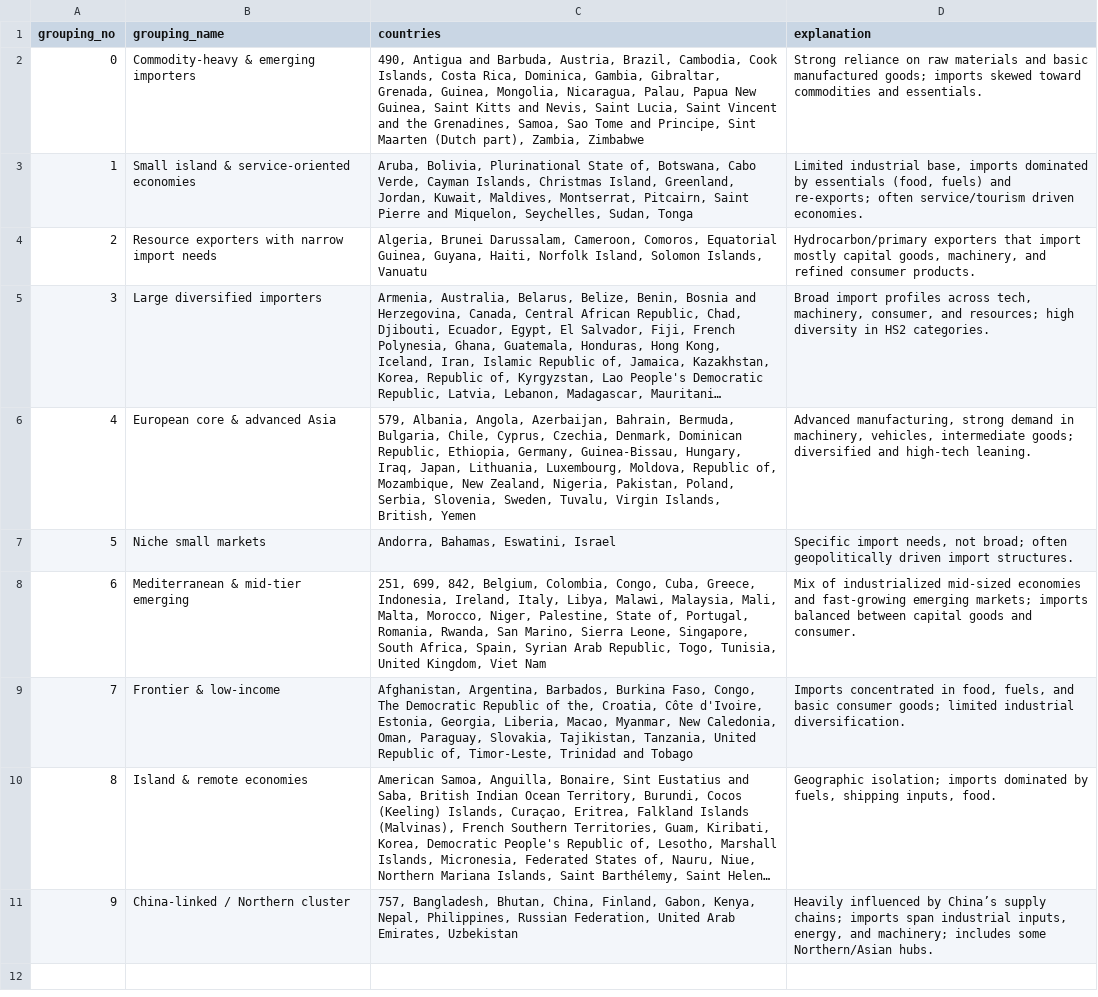
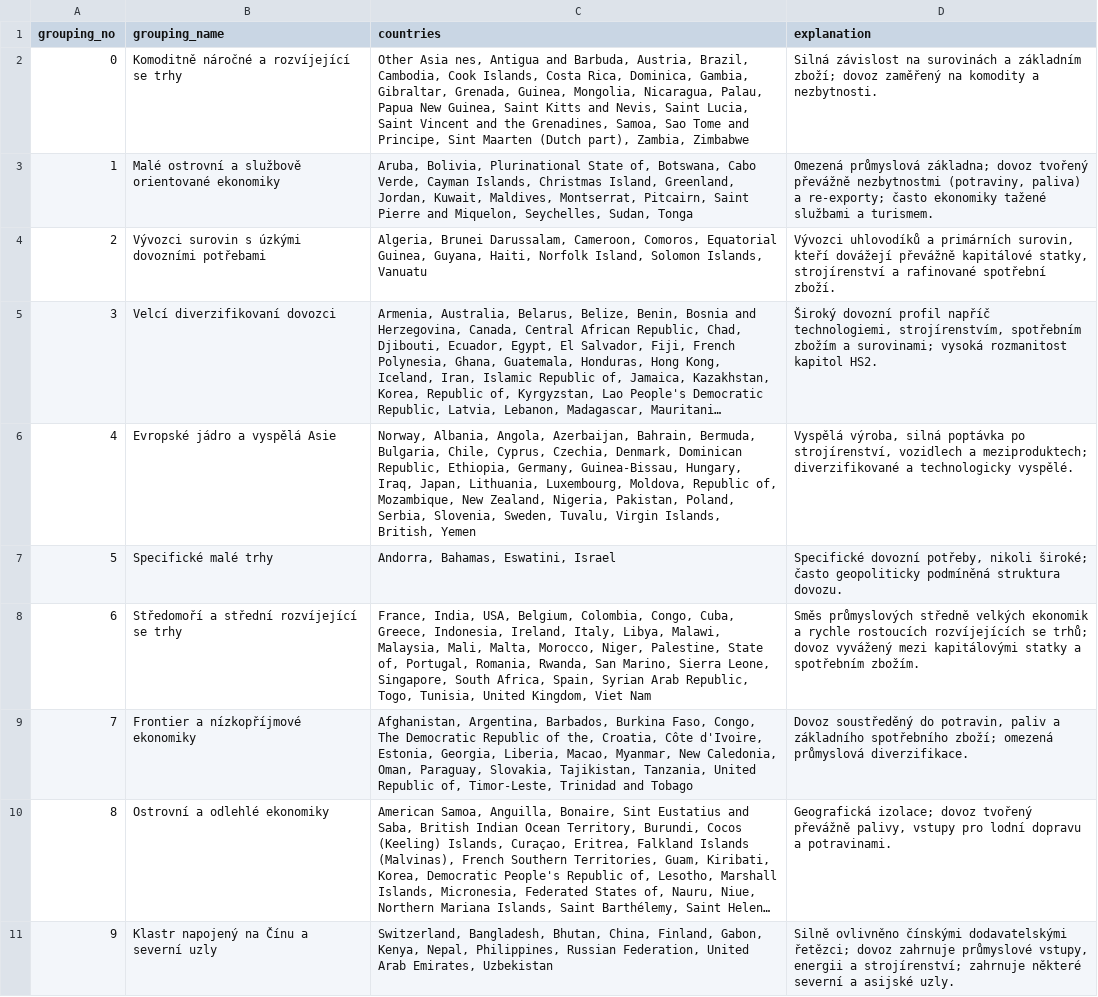
Before and after one commit to janindracek/mapa-prilezitosti, a CSV file: data/out/peer_groups_hs2_explained.csv, drawn as a sheet; long unchanged cells end in …; the diff names each change by its address in the sheet, - before the commit and + after, or states it on an @@ line.

```diff
--- a/data/out/peer_groups_hs2_explained.csv
+++ b/data/out/peer_groups_hs2_explained.csv
-B2 (grouping_name): Commodity-heavy & emerging importers
+B2 (grouping_name): Komoditně náročné a rozvíjející se trhy
-C2 (countries): 490, Antigua and…
+C2 (countries): Other Asia nes, Antigua and…
-D2 (explanation): Strong reliance on raw materials and basic manufactured goods; imports skewed toward commodities and essentials.
+D2 (explanation): Silná závislost na surovinách a základním zboží; dovoz zaměřený na komodity a nezbytnosti.
-B3 (grouping_name): Small island & service-oriented economies
+B3 (grouping_name): Malé ostrovní a službově orientované ekonomiky
-D3 (explanation): Limited industrial base, imports dominated by essentials (food, fuels) and re-exports; often service/tourism driven economies.
+D3 (explanation): Omezená průmyslová základna; dovoz tvořený převážně nezbytnostmi (potraviny, paliva) a re-exporty; často ekonomiky tažené službami a turismem.
-B4 (grouping_name): Resource exporters with narrow import needs
+B4 (grouping_name): Vývozci surovin s úzkými dovozními potřebami
-D4 (explanation): Hydrocarbon/primary exporters that import mostly capital goods, machinery, and refined consumer products.
+D4 (explanation): Vývozci uhlovodíků a primárních surovin, kteří dovážejí převážně kapitálové statky, strojírenství a rafinované spotřební zboží.
-B5 (grouping_name): Large diversified importers
+B5 (grouping_name): Velcí diverzifikovaní dovozci
-D5 (explanation): Broad import profiles across tech, machinery, consumer, and resources; high diversity in HS2 categories.
+D5 (explanation): Široký dovozní profil napříč technologiemi, strojírenstvím, spotřebním zbožím a surovinami; vysoká rozmanitost kapitol HS2.
-B6 (grouping_name): European core & advanced Asia
+B6 (grouping_name): Evropské jádro a vyspělá Asie
-C6 (countries): 579, Albania, Angola,…
+C6 (countries): Norway, Albania, Angola,…
-D6 (explanation): Advanced manufacturing, strong demand in machinery, vehicles, intermediate goods; diversified and high-tech leaning.
+D6 (explanation): Vyspělá výroba, silná poptávka po strojírenství, vozidlech a meziproduktech; diverzifikované a technologicky vyspělé.
-B7 (grouping_name): Niche small markets
+B7 (grouping_name): Specifické malé trhy
-D7 (explanation): Specific import needs, not broad; often geopolitically driven import structures.
+D7 (explanation): Specifické dovozní potřeby, nikoli široké; často geopoliticky podmíněná struktura dovozu.
-B8 (grouping_name): Mediterranean & mid-tier emerging
+B8 (grouping_name): Středomoří a střední rozvíjející se trhy
-C8 (countries): 251, 699, 842, Belgium, Colombia,…
+C8 (countries): France, India, USA, Belgium, Colombia,…
-D8 (explanation): Mix of industrialized mid-sized economies and fast-growing emerging markets; imports balanced between capital goods and consumer.
+D8 (explanation): Směs průmyslových středně velkých ekonomik a rychle rostoucích rozvíjejících se trhů; dovoz vyvážený mezi kapitálovými statky a spotřebním zbožím.
-B9 (grouping_name): Frontier & low-income
+B9 (grouping_name): Frontier a nízkopříjmové ekonomiky
-D9 (explanation): Imports concentrated in food, fuels, and basic consumer goods; limited industrial diversification.
+D9 (explanation): Dovoz soustředěný do potravin, paliv a základního spotřebního zboží; omezená průmyslová diverzifikace.
-B10 (grouping_name): Island & remote economies
+B10 (grouping_name): Ostrovní a odlehlé ekonomiky
-D10 (explanation): Geographic isolation; imports dominated by fuels, shipping inputs, food.
+D10 (explanation): Geografická izolace; dovoz tvořený převážně palivy, vstupy pro lodní dopravu a potravinami.
-B11 (grouping_name): China-linked / Northern cluster
+B11 (grouping_name): Klastr napojený na Čínu a severní uzly
-C11 (countries): 757, Bangladesh, Bhutan,…
+C11 (countries): Switzerland, Bangladesh, Bhutan,…
-D11 (explanation): Heavily influenced by China’s supply chains; imports span industrial inputs, energy, and machinery; includes some Northern/Asian hubs.
+D11 (explanation): Silně ovlivněno čínskými dodavatelskými řetězci; dovoz zahrnuje průmyslové vstupy, energii a strojírenství; zahrnuje některé severní a asijské uzly.
```
Also changed, not shown: 42 other files.
